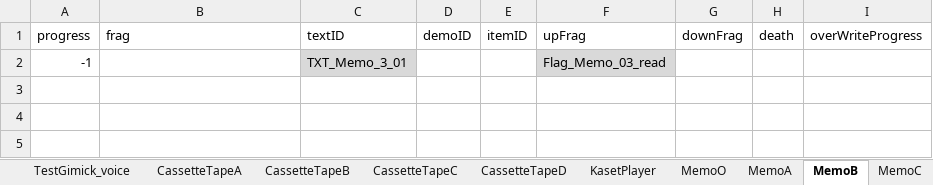
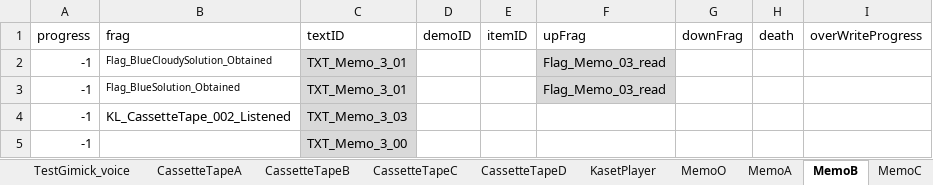
Before and after one commit to project-lavender/lavender, an Excel workbook: Assets/Tables/DT_Gimicks.xlsx, sheet MemoB, drawn as a sheet; values as stored, in another font and other column widths than the file's, no borders; the diff names each change by its address in the sheet, - before the commit and + after, or states it on an @@ line.

```diff
--- a/Assets/Tables/DT_Gimicks.xlsx (sheet MemoB)
+++ b/Assets/Tables/DT_Gimicks.xlsx (sheet MemoB)
-B2 (frag): (empty)
+B2 (frag): Flag_BlueCloudySolution_Obtained
+row 3: -1 | Flag_BlueSolution_Obtained | TXT_Memo_3_01 |  |  | Flag_Memo_03_read
+row 4: -1 | KL_CassetteTape_002_Listened | TXT_Memo_3_03
+row 5: -1 |  | TXT_Memo_3_00
```
Also changed, not shown: sheet MemoA, sheet MemoC, Assets/Tables/DT_Text.xlsx, 4 other files.
